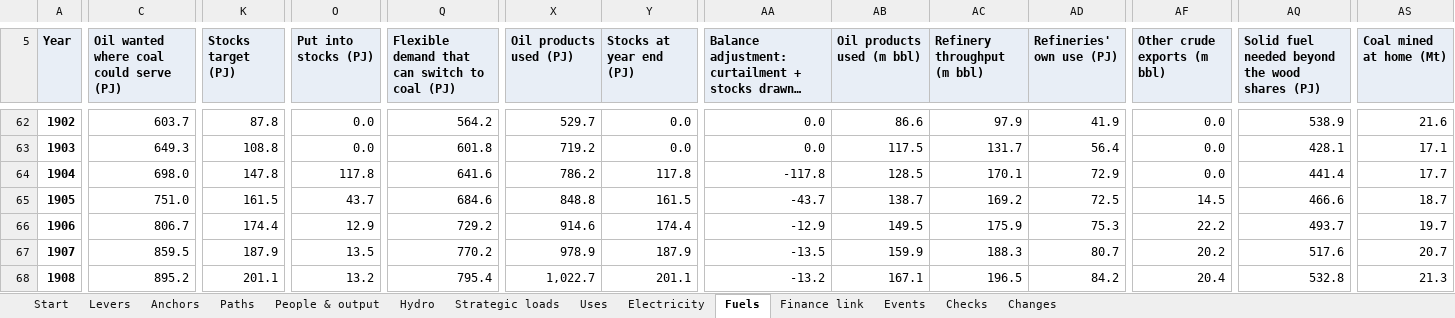
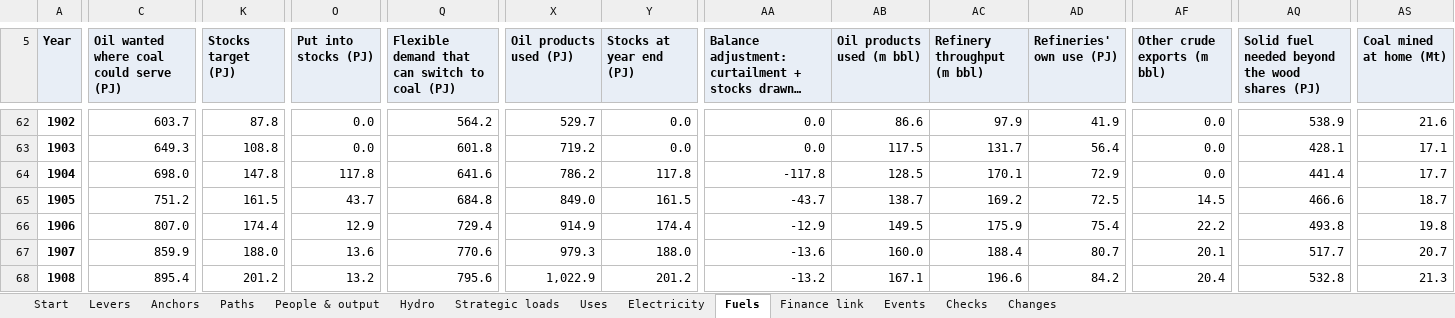
Before and after one commit to c-voelkle/pacifica, an Excel workbook: energy/Pacifica_energy_model_1846-1932.xlsx, sheet Fuels, drawn as a sheet; only a part is shown, gaps mark what is left out; long unchanged cells end in …; values as stored, in another font and other column widths than the file's, no borders; the diff covers the shown part only; the diff names each change by its address in the sheet, - before the commit and + after, or states it on an @@ line.

```diff
--- a/energy/Pacifica_energy_model_1846-1932.xlsx (sheet Fuels)
+++ b/energy/Pacifica_energy_model_1846-1932.xlsx (sheet Fuels)
-C65: 751.0
+C65: 751.2
-Q65: 684.6
+Q65: 684.8
-X65 (Oil products used (PJ)): 848.8
+X65 (Oil products used (PJ)): 849.0
-C66: 806.7
+C66: 807.0
-Q66: 729.2
+Q66: 729.4
-X66 (Oil products used (PJ)): 914.6
+X66 (Oil products used (PJ)): 914.9
-AD66 (Refineries' own use (PJ)): 75.3
+AD66 (Refineries' own use (PJ)): 75.4
-AQ66: 493.7
+AQ66: 493.8
-AS66 (Coal mined at home (Mt)): 19.7
+AS66 (Coal mined at home (Mt)): 19.8
-C67: 859.5
+C67: 859.9
-K67 (Stocks target (PJ)): 187.9
+K67 (Stocks target (PJ)): 188.0
-O67 (Put into stocks (PJ)): 13.5
+O67 (Put into stocks (PJ)): 13.6
-Q67: 770.2
+Q67: 770.6
-X67 (Oil products used (PJ)): 978.9
+X67 (Oil products used (PJ)): 979.3
-Y67 (Stocks at year end (PJ)): 187.9
+Y67 (Stocks at year end (PJ)): 188.0
-AA67: -13.5
+AA67: -13.6
-AB67 (Oil products used (m bbl)): 159.9
+AB67 (Oil products used (m bbl)): 160.0
-AC67 (Refinery throughput (m bbl)): 188.3
+AC67 (Refinery throughput (m bbl)): 188.4
-AF67 (Other crude exports (m bbl)): 20.2
+AF67 (Other crude exports (m bbl)): 20.1
-AQ67: 517.6
+AQ67: 517.7
-C68: 895.2
+C68: 895.4
-K68 (Stocks target (PJ)): 201.1
+K68 (Stocks target (PJ)): 201.2
-Q68: 795.4
+Q68: 795.6
-X68 (Oil products used (PJ)): 1,022.7
+X68 (Oil products used (PJ)): 1,022.9
-Y68 (Stocks at year end (PJ)): 201.1
+Y68 (Stocks at year end (PJ)): 201.2
-AC68 (Refinery throughput (m bbl)): 196.5
+AC68 (Refinery throughput (m bbl)): 196.6
```
Also changed, not shown: 325 edited cells elsewhere in this sheet, sheet Electricity, sheet Paths, sheet Finance link, sheet Uses, sheet Hydro, sheet Start, 4 more sheets, formulas that keep their value, 4 other files.
